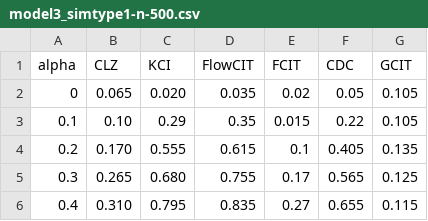
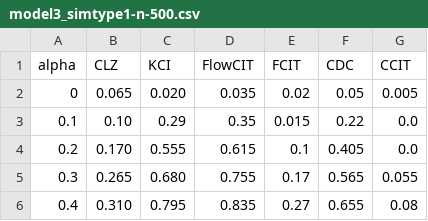
Before and after one commit to chenxuan-he/FlowCIT, a CSV file: model3_simtype1-n-500.csv, drawn as a sheet.

```diff
--- a/model3_simtype1-n-500.csv
+++ b/model3_simtype1-n-500.csv
@@ -1,6 +1,6 @@
-alpha,CLZ,KCI,FlowCIT,FCIT,CDC,GCIT
-0,0.065,0.020,0.035,0.02,0.05,0.105
-0.1,0.10,0.29,0.35,0.015,0.22,0.105
-0.2,0.170,0.555,0.615,0.1,0.405,0.135
-0.3,0.265,0.680,0.755,0.17,0.565,0.125
-0.4,0.310,0.795,0.835,0.27,0.655,0.115
+alpha,CLZ,KCI,FlowCIT,FCIT,CDC,CCIT
+0,0.065,0.020,0.035,0.02,0.05,0.005
+0.1,0.10,0.29,0.35,0.015,0.22,0.0
+0.2,0.170,0.555,0.615,0.1,0.405,0.0
+0.3,0.265,0.680,0.755,0.17,0.565,0.055
+0.4,0.310,0.795,0.835,0.27,0.655,0.08
```
Also changed, not shown: 2 other files.
